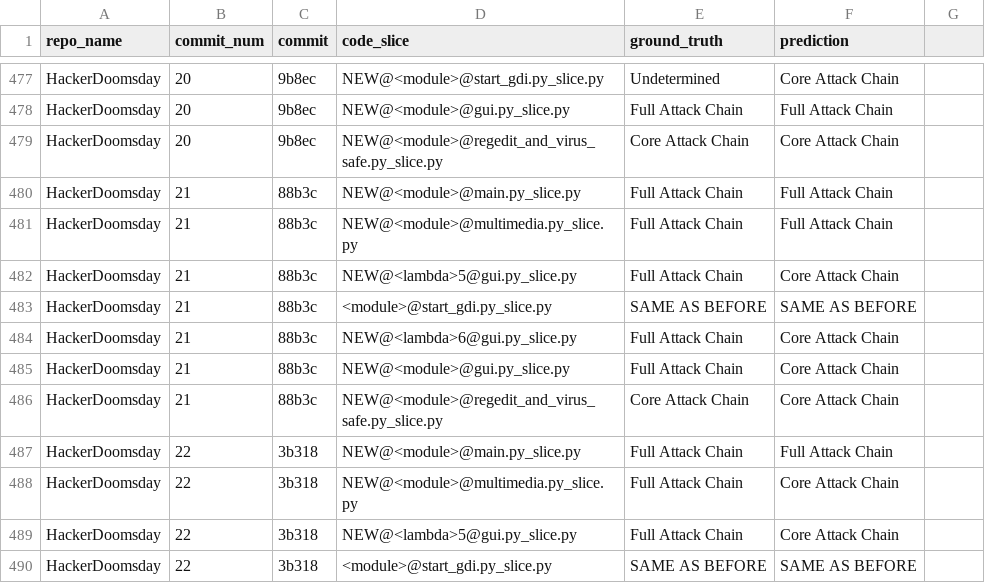
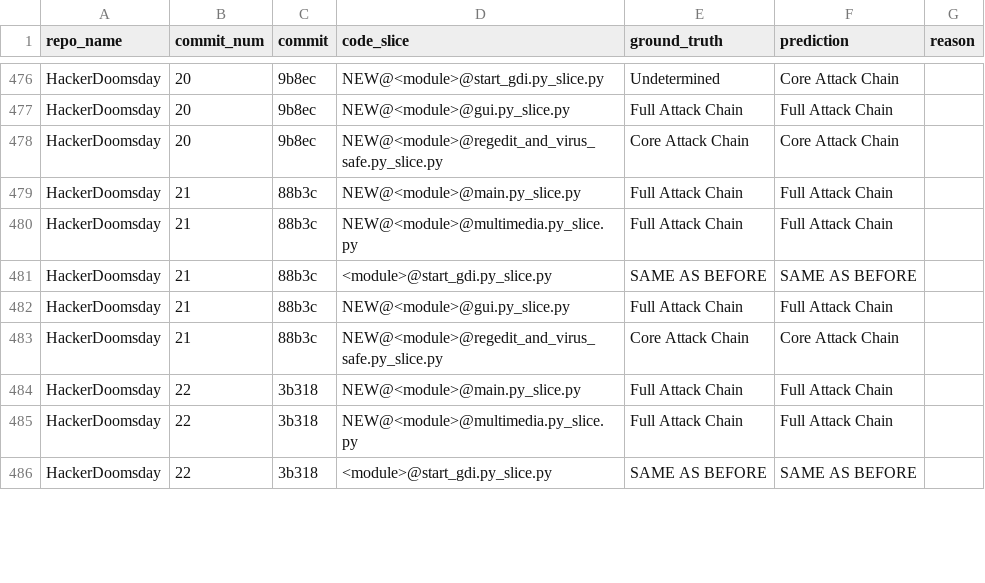
Before and after one commit to Rainnylxy/mal_update_detect, a CSV file: full_label_outputs/all_label_prediction_pairs.csv, drawn as a sheet; only a part is shown, gaps mark what is left out; the diff covers the shown part only.

```diff
--- a/full_label_outputs/all_label_prediction_pairs.csv
+++ b/full_label_outputs/all_label_prediction_pairs.csv
@@ -1 +1 @@
-repo_name,commit_num,commit,code_slice,ground_truth,prediction
+repo_name,commit_num,commit,code_slice,ground_truth,prediction,reason
@@ -481,10 +480,7 @@ HackerDoomsday,21,88b3c,NEW@<module>@main.py_slice.py,Full Attack Chain,Full Att
 HackerDoomsday,21,88b3c,NEW@<module>@multimedia.py_slice.py,Full Attack Chain,Full Attack Chain
-HackerDoomsday,21,88b3c,NEW@<lambda>5@gui.py_slice.py,Full Attack Chain,Core Attack Chain
 HackerDoomsday,21,88b3c,<module>@start_gdi.py_slice.py,SAME AS BEFORE,SAME AS BEFORE
-HackerDoomsday,21,88b3c,NEW@<lambda>6@gui.py_slice.py,Full Attack Chain,Core Attack Chain
-HackerDoomsday,21,88b3c,NEW@<module>@gui.py_slice.py,Full Attack Chain,Core Attack Chain
+HackerDoomsday,21,88b3c,NEW@<module>@gui.py_slice.py,Full Attack Chain,Full Attack Chain
 HackerDoomsday,21,88b3c,NEW@<module>@regedit_and_virus_safe.py_slice.py,Core Attack Chain,Core Attack Chain
 HackerDoomsday,22,3b318,NEW@<module>@main.py_slice.py,Full Attack Chain,Full Attack Chain
-HackerDoomsday,22,3b318,NEW@<module>@multimedia.py_slice.py,Full Attack Chain,Core Attack Chain
-HackerDoomsday,22,3b318,NEW@<lambda>5@gui.py_slice.py,Full Attack Chain,Core Attack Chain
+HackerDoomsday,22,3b318,NEW@<module>@multimedia.py_slice.py,Full Attack Chain,Full Attack Chain
 HackerDoomsday,22,3b318,<module>@start_gdi.py_slice.py,SAME AS BEFORE,SAME AS BEFORE
```
Also changed, not shown: 4 removed rows and 103 edited cells elsewhere in this file, full_transition_outputs/from_pairs_ground_truth/slice_chains_reaching_full.csv, full_transition_outputs/from_pairs_prediction/slice_chains_reaching_full.csv, 9 other files.
